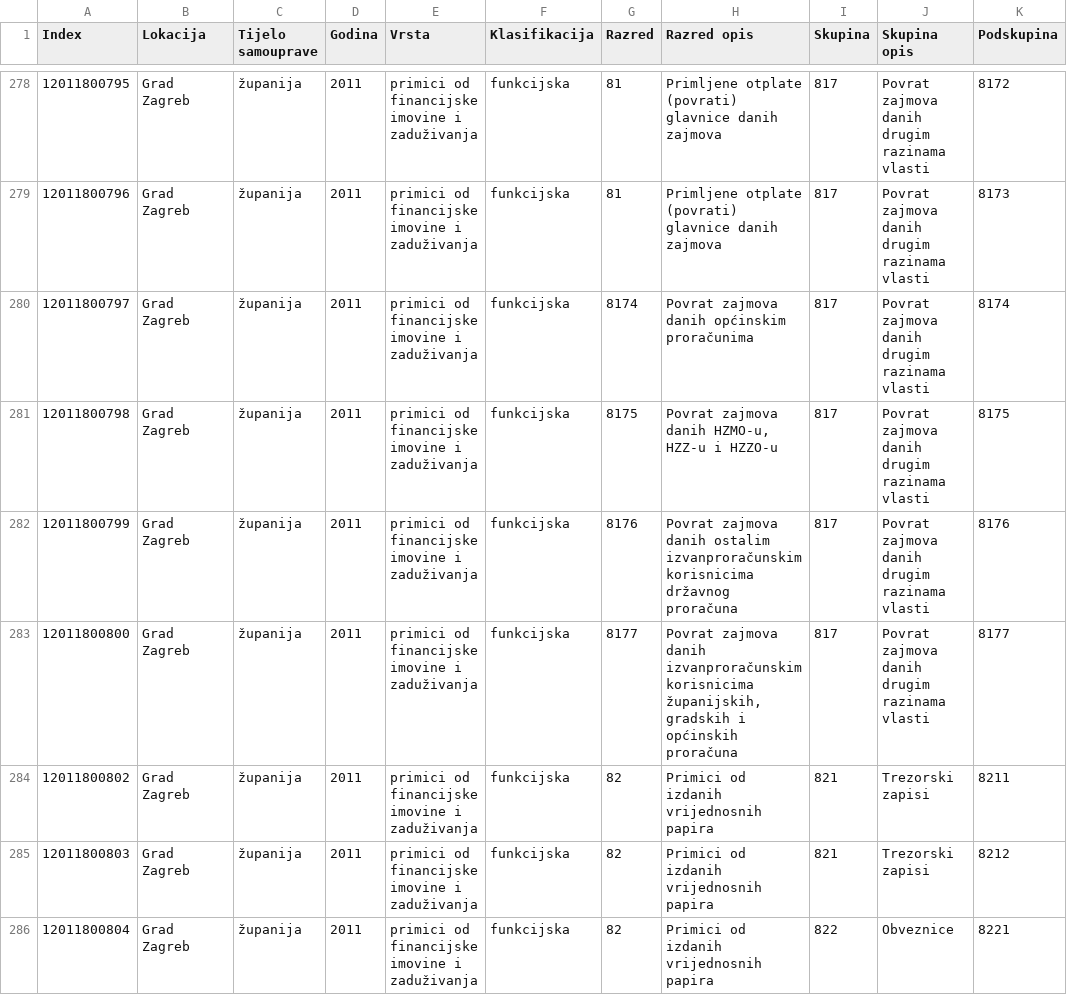
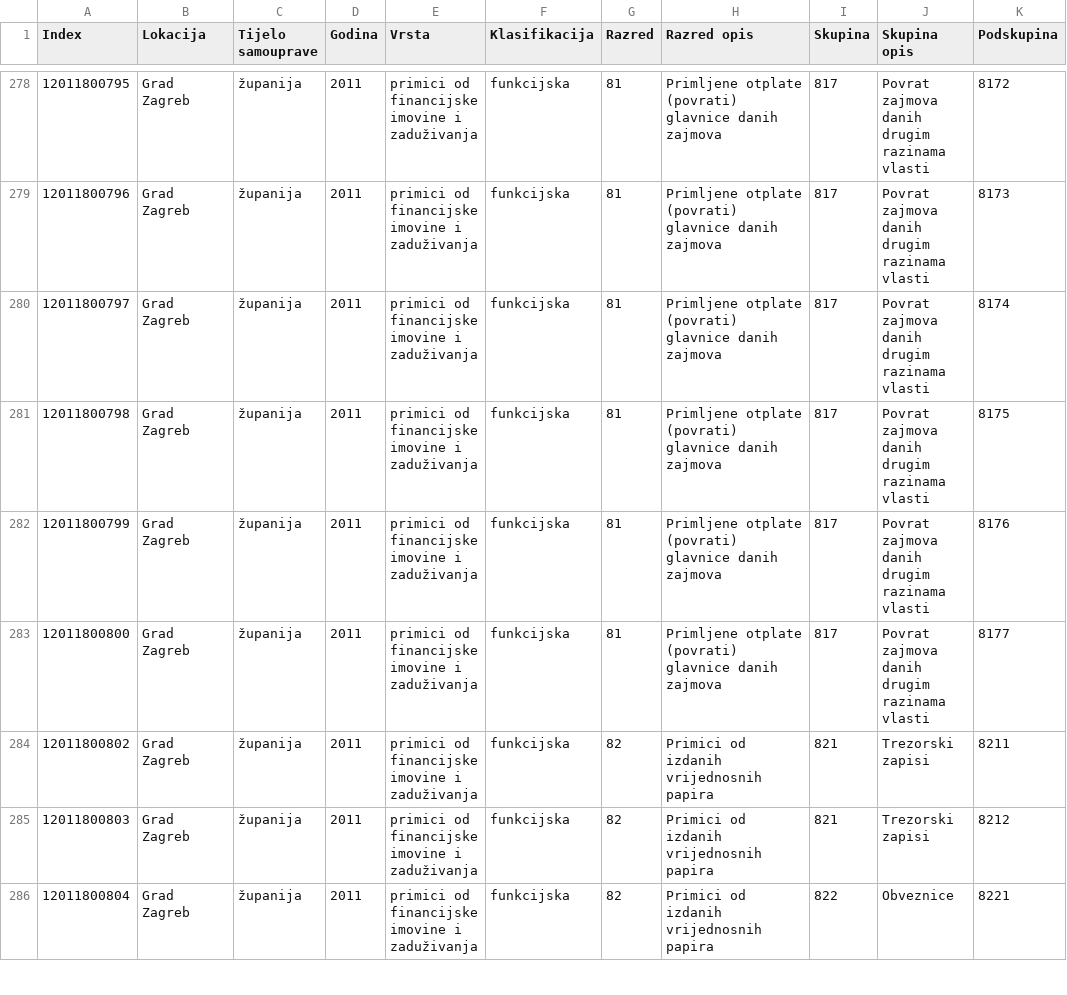
Before and after one commit to openzagreb/proracun-podaci, a CSV file: zagreb/21_2011-2013_2.csv, drawn as a sheet; only a part is shown, gaps mark what is left out; the diff covers the shown part only; the diff names each change by its address in the sheet, - before the commit and + after, or states it on an @@ line.

Commit message:
Update 21_2011-2013_2.csv

```diff
--- a/zagreb/21_2011-2013_2.csv
+++ b/zagreb/21_2011-2013_2.csv
-G280 (Razred): 8174
+G280 (Razred): 81
-H280 (Razred opis): Povrat zajmova danih općinskim proračunima
+H280 (Razred opis): Primljene otplate (povrati) glavnice danih zajmova
-G281 (Razred): 8175
+G281 (Razred): 81
-H281 (Razred opis): Povrat zajmova danih HZMO-u, HZZ-u i HZZO-u
+H281 (Razred opis): Primljene otplate (povrati) glavnice danih zajmova
-G282 (Razred): 8176
+G282 (Razred): 81
-H282 (Razred opis): Povrat zajmova danih ostalim izvanproračunskim korisnicima državnog proračuna
+H282 (Razred opis): Primljene otplate (povrati) glavnice danih zajmova
-G283 (Razred): 8177
+G283 (Razred): 81
-H283 (Razred opis): Povrat zajmova danih izvanproračunskim korisnicima županijskih, gradskih i općinskih proračuna
+H283 (Razred opis): Primljene otplate (povrati) glavnice danih zajmova
```
Also changed, not shown: 64 edited cells elsewhere in this file.
